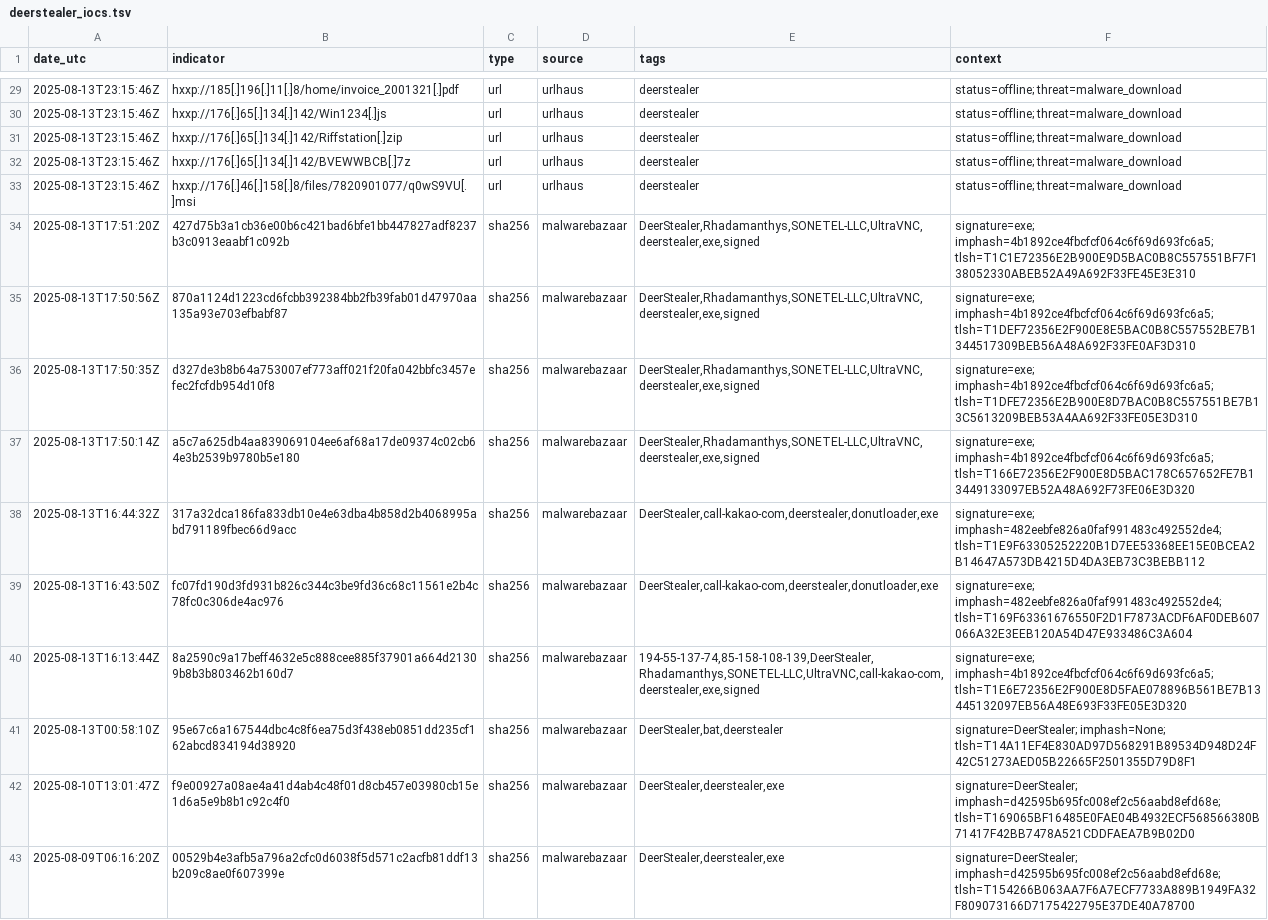
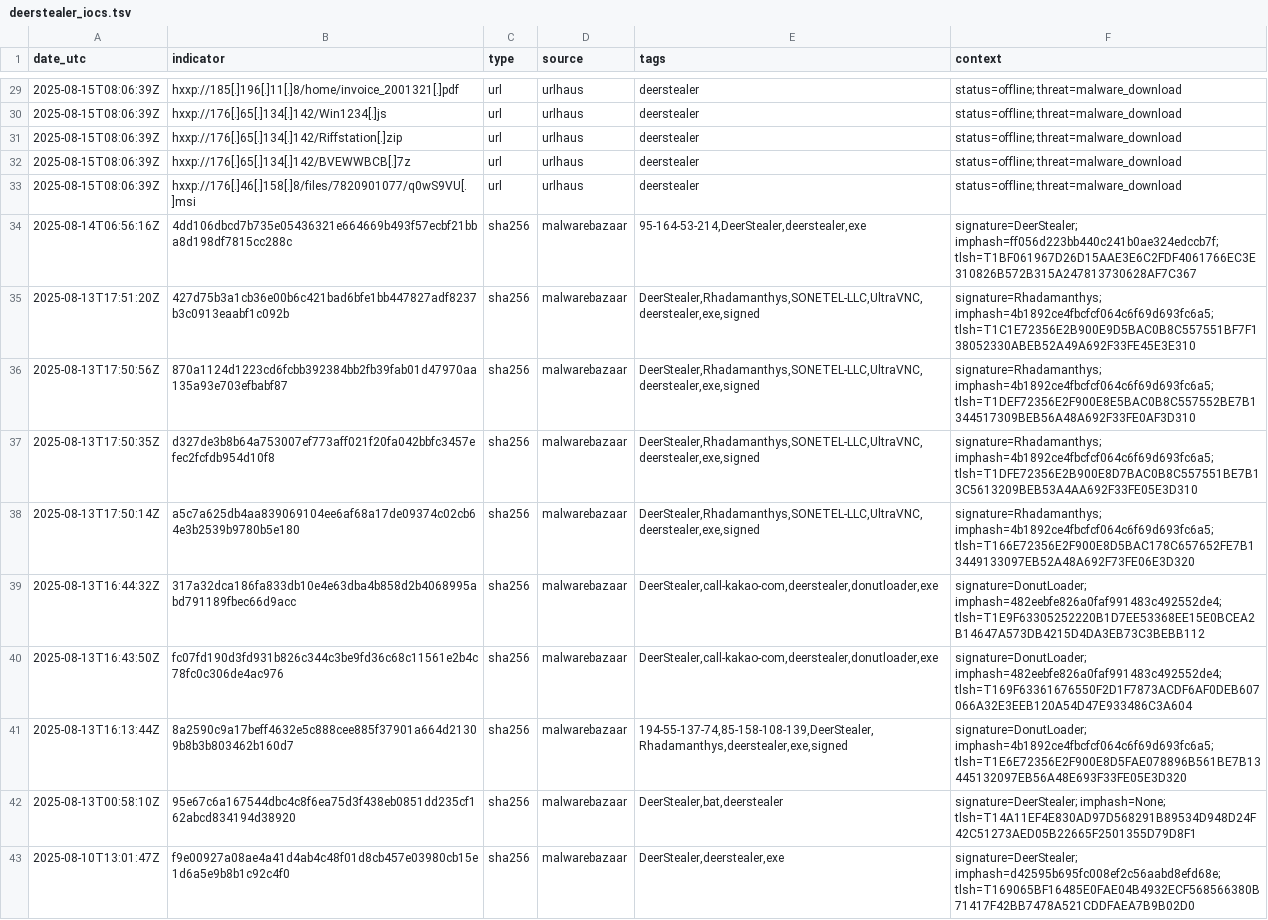
Before and after one commit to Mal3ear/ioc-index, a TSV file: data/deerstealer_iocs.tsv, drawn as a sheet; only a part is shown, gaps mark what is left out; the shorter side is filled out with more unchanged rows; addresses are those after the commit; the diff covers the shown part only; the diff names each change by its address in the sheet, - before the commit and + after, or states it on an @@ line.

Commit message:
[auto] Update data/deerstealer_iocs.tsv for tag=deerstealer at 2025-08-15T08:06:43Z

```diff
--- a/data/deerstealer_iocs.tsv
+++ b/data/deerstealer_iocs.tsv
-A29:A33 (date_utc): 2025-08-13T23:15:46Z
+A29:A33 (date_utc): 2025-08-15T08:06:39Z
+row 34: 2025-08-14T06:56:16Z | 4dd106dbcd7b735e05436321e664669b493f57ecbf21bba8d198df7815cc288c | sha256 | malwarebazaar | 95-164-53-214,DeerStealer,deerstealer,exe | signature=DeerStealer; imphash=ff056d223bb440c241b0ae324edccb7f; tlsh=T1BF061967D26D15AAE3E6C2FDF4061766EC3E310826B572B315A247813730628AF7C367
-F35 (context): signature=exe; imphash=4b1892ce4fbcfcf064c6f69d693fc6a5; tlsh=T1C1E72356E2B900E9D5BAC0B8C557551BF7F138052330ABEB52A49A692F33FE45E3E310
+F35 (context): signature=Rhadamanthys; imphash=4b1892ce4fbcfcf064c6f69d693fc6a5; tlsh=T1C1E72356E2B900E9D5BAC0B8C557551BF7F138052330ABEB52A49A692F33FE45E3E310
-F36 (context): signature=exe; imphash=4b1892ce4fbcfcf064c6f69d693fc6a5; tlsh=T1DEF72356E2F900E8E5BAC0B8C557552BE7B1344517309BEB56A48A692F33FE0AF3D310
+F36 (context): signature=Rhadamanthys; imphash=4b1892ce4fbcfcf064c6f69d693fc6a5; tlsh=T1DEF72356E2F900E8E5BAC0B8C557552BE7B1344517309BEB56A48A692F33FE0AF3D310
-F37 (context): signature=exe; imphash=4b1892ce4fbcfcf064c6f69d693fc6a5; tlsh=T1DFE72356E2B900E8D7BAC0B8C557551BE7B13C5613209BEB53A4AA692F33FE05E3D310
+F37 (context): signature=Rhadamanthys; imphash=4b1892ce4fbcfcf064c6f69d693fc6a5; tlsh=T1DFE72356E2B900E8D7BAC0B8C557551BE7B13C5613209BEB53A4AA692F33FE05E3D310
-F38 (context): signature=exe; imphash=4b1892ce4fbcfcf064c6f69d693fc6a5; tlsh=T166E72356E2F900E8D5BAC178C657652FE7B13449133097EB52A48A692F73FE06E3D320
+F38 (context): signature=Rhadamanthys; imphash=4b1892ce4fbcfcf064c6f69d693fc6a5; tlsh=T166E72356E2F900E8D5BAC178C657652FE7B13449133097EB52A48A692F73FE06E3D320
-F39 (context): signature=exe; imphash=482eebfe826a0faf991483c492552de4; tlsh=T1E9F63305252220B1D7EE53368EE15E0BCEA2B14647A573DB4215D4DA3EB73C3BEBB112
+F39 (context): signature=DonutLoader; imphash=482eebfe826a0faf991483c492552de4; tlsh=T1E9F63305252220B1D7EE53368EE15E0BCEA2B14647A573DB4215D4DA3EB73C3BEBB112
-F40 (context): signature=exe; imphash=482eebfe826a0faf991483c492552de4; tlsh=T169F63361676550F2D1F7873ACDF6AF0DEB607066A32E3EEB120A54D47E933486C3A604
+F40 (context): signature=DonutLoader; imphash=482eebfe826a0faf991483c492552de4; tlsh=T169F63361676550F2D1F7873ACDF6AF0DEB607066A32E3EEB120A54D47E933486C3A604
-E41 (tags): 194-55-137-74,85-158-108-139,DeerStealer,Rhadamanthys,SONETEL-LLC,UltraVNC,call-kakao-com,deerstealer,exe,signed
+E41 (tags): 194-55-137-74,85-158-108-139,DeerStealer,Rhadamanthys,deerstealer,exe,signed
-F41 (context): signature=exe; imphash=4b1892ce4fbcfcf064c6f69d693fc6a5; tlsh=T1E6E72356E2F900E8D5FAE078896B561BE7B13445132097EB56A48E693F33FE05E3D320
+F41 (context): signature=DonutLoader; imphash=4b1892ce4fbcfcf064c6f69d693fc6a5; tlsh=T1E6E72356E2F900E8D5FAE078896B561BE7B13445132097EB56A48E693F33FE05E3D320
```
Also changed, not shown: 27 edited cells elsewhere in this file.
